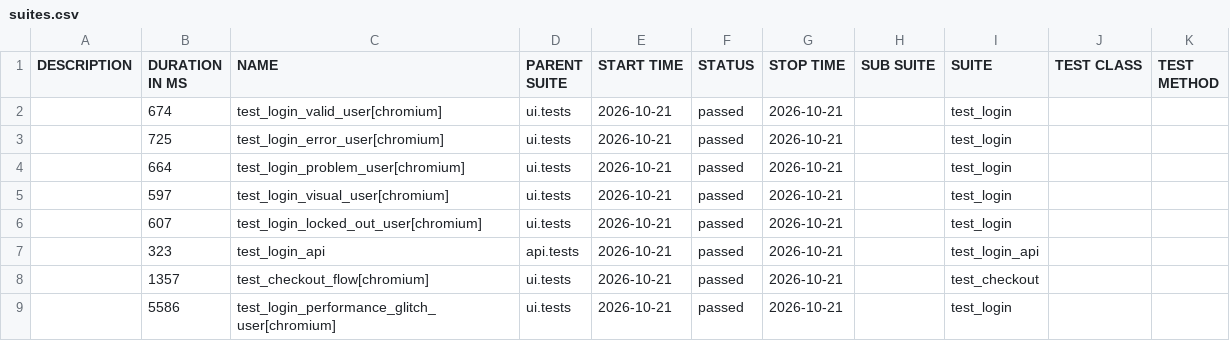
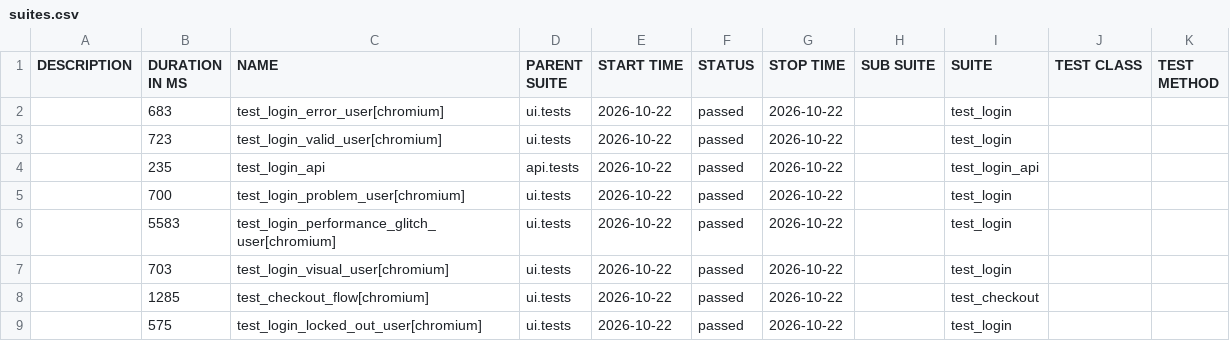
Before and after one commit to bichvt233/fv-automation-framework, a CSV file: data/suites.csv, drawn as a sheet.

```diff
--- a/data/suites.csv
+++ b/data/suites.csv
@@ -1,9 +1,9 @@
 "DESCRIPTION","DURATION IN MS","NAME","PARENT SUITE","START TIME","STATUS","STOP TIME","SUB SUITE","SUITE","TEST CLASS","TEST METHOD"
-"","674","test_login_valid_user[chromium]","ui.tests","2026-10-21","passed","2026-10-21","","test_login","",""
-"","725","test_login_error_user[chromium]","ui.tests","2026-10-21","passed","2026-10-21","","test_login","",""
-"","664","test_login_problem_user[chromium]","ui.tests","2026-10-21","passed","2026-10-21","","test_login","",""
-"","597","test_login_visual_user[chromium]","ui.tests","2026-10-21","passed","2026-10-21","","test_login","",""
-"","607","test_login_locked_out_user[chromium]","ui.tests","2026-10-21","passed","2026-10-21","","test_login","",""
-"","323","test_login_api","api.tests","2026-10-21","passed","2026-10-21","","test_login_api","",""
-"","1357","test_checkout_flow[chromium]","ui.tests","2026-10-21","passed","2026-10-21","","test_checkout","",""
-"","5586","test_login_performance_glitch_user[chromium]","ui.tests","2026-10-21","passed","2026-10-21","","test_login","",""
+"","683","test_login_error_user[chromium]","ui.tests","2026-10-22","passed","2026-10-22","","test_login","",""
+"","723","test_login_valid_user[chromium]","ui.tests","2026-10-22","passed","2026-10-22","","test_login","",""
+"","235","test_login_api","api.tests","2026-10-22","passed","2026-10-22","","test_login_api","",""
+"","700","test_login_problem_user[chromium]","ui.tests","2026-10-22","passed","2026-10-22","","test_login","",""
+"","5583","test_login_performance_glitch_user[chromium]","ui.tests","2026-10-22","passed","2026-10-22","","test_login","",""
+"","703","test_login_visual_user[chromium]","ui.tests","2026-10-22","passed","2026-10-22","","test_login","",""
+"","1285","test_checkout_flow[chromium]","ui.tests","2026-10-22","passed","2026-10-22","","test_checkout","",""
+"","575","test_login_locked_out_user[chromium]","ui.tests","2026-10-22","passed","2026-10-22","","test_login","",""
```
Also changed, not shown: 30 other files.
